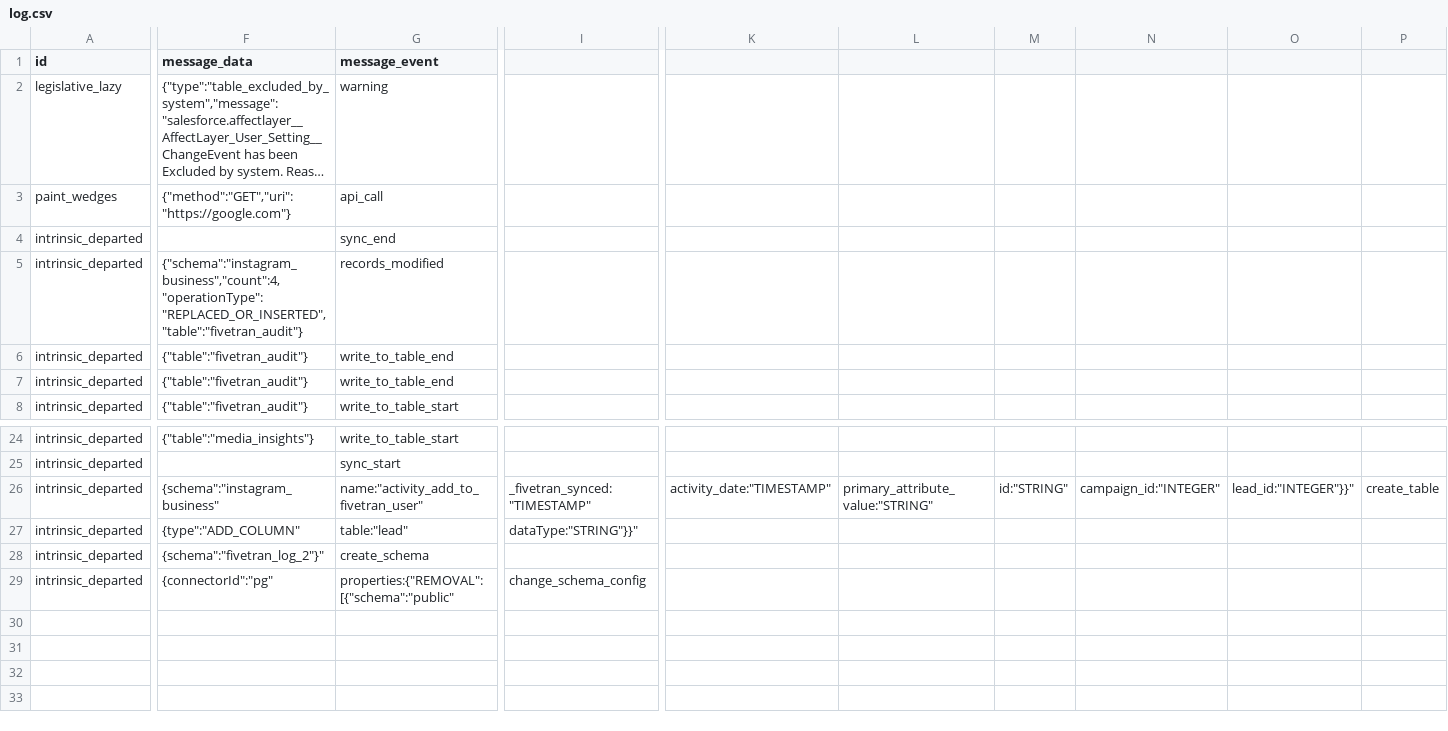
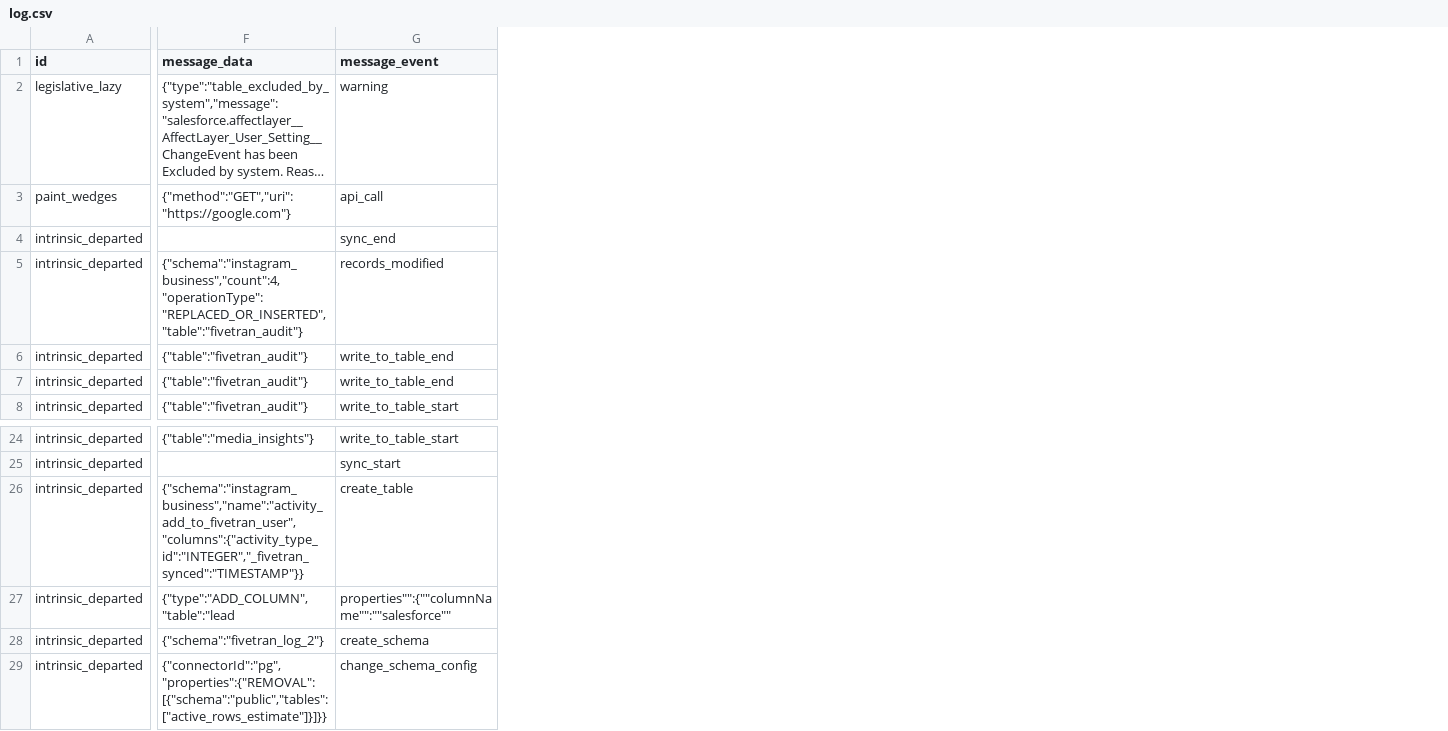
Before and after one commit to fivetran/dbt_fivetran_log, a CSV file: integration_tests/seeds/log.csv, drawn as a sheet; only a part is shown, gaps mark what is left out; long unchanged cells end in …; the diff covers the shown part only; the diff names each change by its address in the sheet, - before the commit and + after, or states it on an @@ line.

Commit message:
fix seeds

```diff
--- a/integration_tests/seeds/log.csv
+++ b/integration_tests/seeds/log.csv
-column I, rows 26-29: _fivetran_synced:"TIMESTAMP" | dataType:"STRING"}}" |  | change_schema_config
-column K, row 26: activity_date:"TIMESTAMP"
-column L, row 26: primary_attribute_value:"STRING"
-column M, row 26: id:"STRING"
-column N, row 26: campaign_id:"INTEGER"
-column O, row 26: lead_id:"INTEGER"}}"
-column P, row 26: create_table
-F26 (message_data): {schema":"instagram_business"
+F26 (message_data): {"schema":"instagram_business","name":"activity_add_to_fivetran_user","columns":{"activity_type_id":"INTEGER","_fivetran_synced":"TIMESTAMP"}}
-G26 (message_event): name:"activity_add_to_fivetran_user"
+G26 (message_event): create_table
-F27 (message_data): {type":"ADD_COLUMN"
+F27 (message_data): {"type":"ADD_COLUMN","table":"lead
-G27 (message_event): table:"lead"
+G27 (message_event): properties"":{""columnName"":""salesforce""
-F28 (message_data): {schema":"fivetran_log_2"}"
+F28 (message_data): {"schema":"fivetran_log_2"}
-F29 (message_data): {connectorId":"pg"
+F29 (message_data): {"connectorId":"pg","properties":{"REMOVAL":[{"schema":"public","tables":["active_rows_estimate"]}]}}
-G29 (message_event): properties:{"REMOVAL":[{"schema":"public"
+G29 (message_event): change_schema_config
```
Also changed, not shown: 4 edited cells elsewhere in this file.
